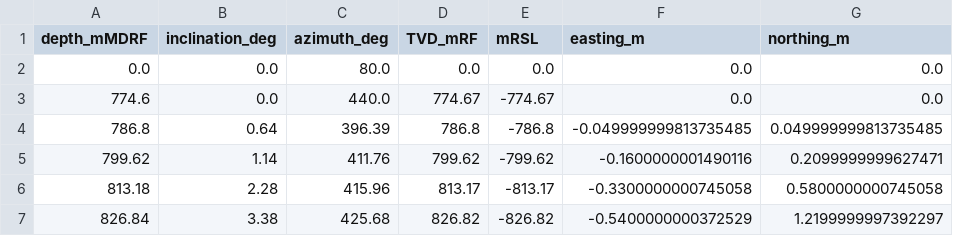
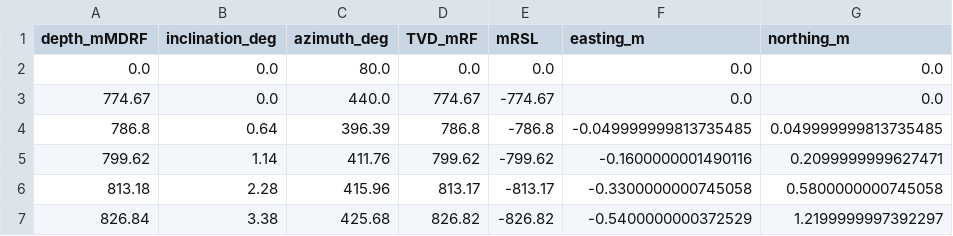
Before and after one commit to ICWallis/geothermal-cookbook, a CSV file: testdata-survey.csv, drawn as a sheet; only a part is shown.

Commit message:
Commit test data

```diff
--- a/testdata-survey.csv
+++ b/testdata-survey.csv
@@ -2,3 +2,3 @@ depth_mMDRF,inclination_deg,azimuth_deg,TVD_mRF,mRSL,easting_m,northing_m
 0.0,0.0,80.0,0.0,0.0,0.0,0.0
-774.6,0.0,440.0,774.67,-774.67,0.0,0.0
+774.67,0.0,440.0,774.67,-774.67,0.0,0.0
 786.8,0.64,396.39,786.8,-786.8,-0.049999999813735485,0.049999999813735485
```
